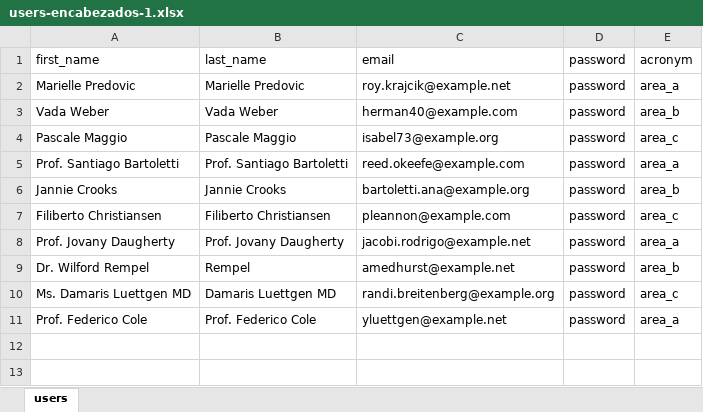
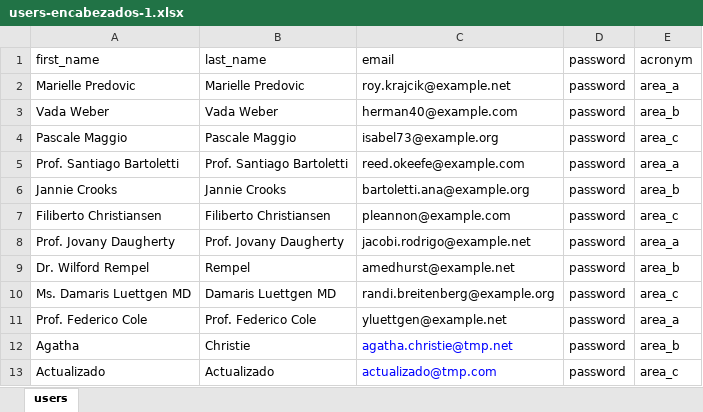
Before and after one commit to dmsagatha/practicaslrv, an Excel workbook: public/DataUpload/users-encabezados-1.xlsx, sheet users, drawn as a sheet; values as stored, in another font and other column widths than the file's, no borders; the diff names each change by its address in the sheet, - before the commit and + after, or states it on an @@ line.

Commit message:
Importar Datos Relacionados con Fast Excel y otro

```diff
--- a/public/DataUpload/users-encabezados-1.xlsx (sheet users)
+++ b/public/DataUpload/users-encabezados-1.xlsx (sheet users)
+row 12: Agatha | Christie | agatha.christie@tmp.net | password | area_b
+row 13: Actualizado | Actualizado | actualizado@tmp.com | password | area_c
```
Also changed, not shown: public/DataUpload/users-encabezados-3.xlsx, 5 other files.
